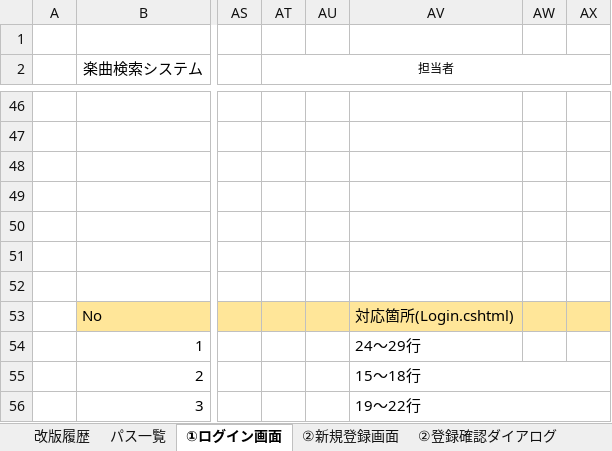
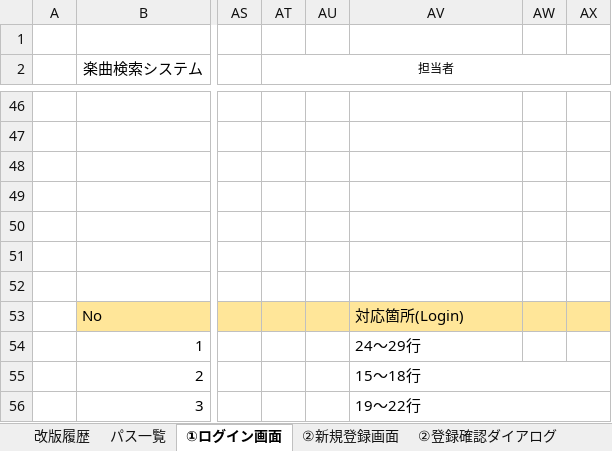
Before and after one commit to nomura-ts-bit/kensyuu, an Excel workbook: SampleApp001/一覧表/02.基本設計書_画面.xlsx, sheet ①ログイン画面, drawn as a sheet; only a part is shown, gaps mark what is left out; values as stored, in another font and other column widths than the file's, no borders; charts and pictures not drawn; the diff names each change by its address in the sheet, - before the commit and + after, or states it on an @@ line.

```diff
--- a/SampleApp001/一覧表/02.基本設計書_画面.xlsx (sheet ①ログイン画面)
+++ b/SampleApp001/一覧表/02.基本設計書_画面.xlsx (sheet ①ログイン画面)
-AV53: 対応箇所(Login.cshtml)
+AV53: 対応箇所(Login)
```
Also changed, not shown: sheet ③楽曲検索画面, sheet ②登録確認ダイアログ, sheet ②新規登録画面, sheet ④楽曲管理画面, sheet ⑤変更確認ダイアログ, sheet ⑥削除確認ダイアログ, 1 other file.
